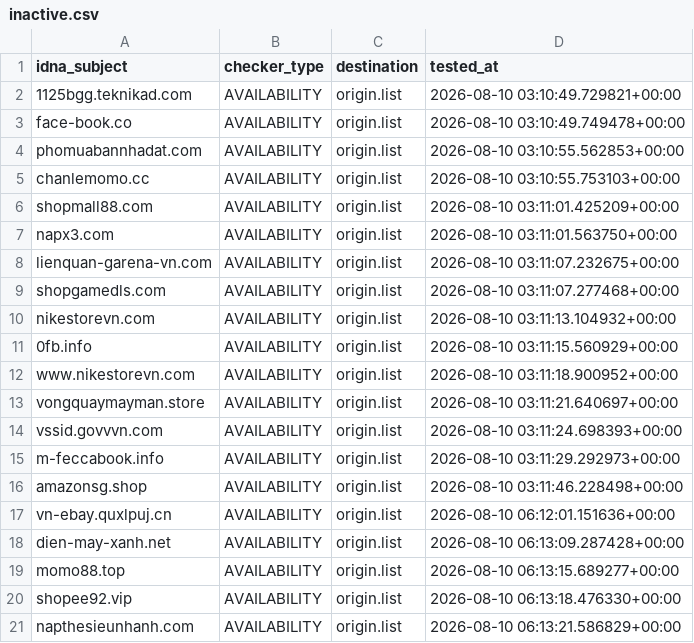
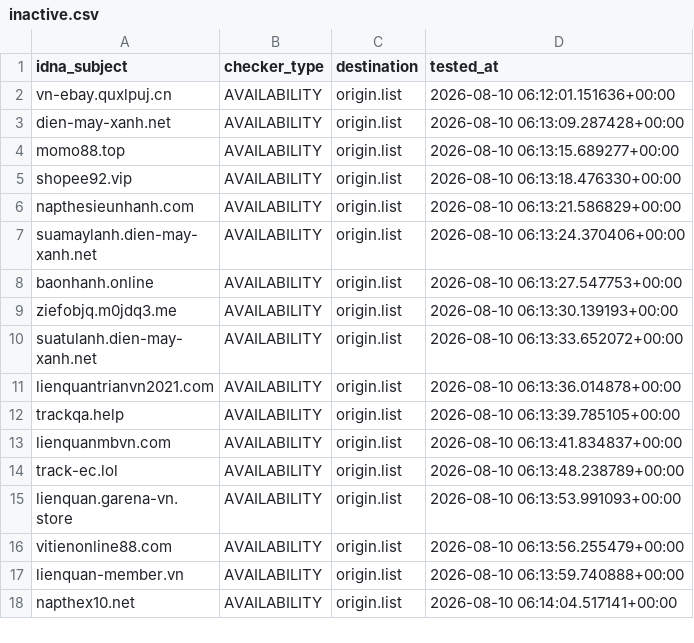
Before and after one commit to bigdargon/hostsVN-threat-dead-hosts, a CSV file: .pyfunceble/inactive.csv, drawn as a sheet; only a part is shown; the shorter side is filled out with more unchanged rows; the diff covers the shown part only.

```diff
--- a/.pyfunceble/inactive.csv
+++ b/.pyfunceble/inactive.csv
@@ -1,17 +1,2 @@
 idna_subject,checker_type,destination,tested_at
-1125bgg.teknikad.com,AVAILABILITY,origin.list,2026-08-10 03:10:49.729821+00:00
-face-book.co,AVAILABILITY,origin.list,2026-08-10 03:10:49.749478+00:00
-phomuabannhadat.com,AVAILABILITY,origin.list,2026-08-10 03:10:55.562853+00:00
-chanlemomo.cc,AVAILABILITY,origin.list,2026-08-10 03:10:55.753103+00:00
-shopmall88.com,AVAILABILITY,origin.list,2026-08-10 03:11:01.425209+00:00
-napx3.com,AVAILABILITY,origin.list,2026-08-10 03:11:01.563750+00:00
-lienquan-garena-vn.com,AVAILABILITY,origin.list,2026-08-10 03:11:07.232675+00:00
-shopgamedls.com,AVAILABILITY,origin.list,2026-08-10 03:11:07.277468+00:00
-nikestorevn.com,AVAILABILITY,origin.list,2026-08-10 03:11:13.104932+00:00
-0fb.info,AVAILABILITY,origin.list,2026-08-10 03:11:15.560929+00:00
-www.nikestorevn.com,AVAILABILITY,origin.list,2026-08-10 03:11:18.900952+00:00
-vongquaymayman.store,AVAILABILITY,origin.list,2026-08-10 03:11:21.640697+00:00
-vssid.govvvn.com,AVAILABILITY,origin.list,2026-08-10 03:11:24.698393+00:00
-m-feccabook.info,AVAILABILITY,origin.list,2026-08-10 03:11:29.292973+00:00
-amazonsg.shop,AVAILABILITY,origin.list,2026-08-10 03:11:46.228498+00:00
 vn-ebay.quxlpuj.cn,AVAILABILITY,origin.list,2026-08-10 06:12:01.151636+00:00
```
Also changed, not shown: 15 added rows elsewhere in this file, 12 other files.
